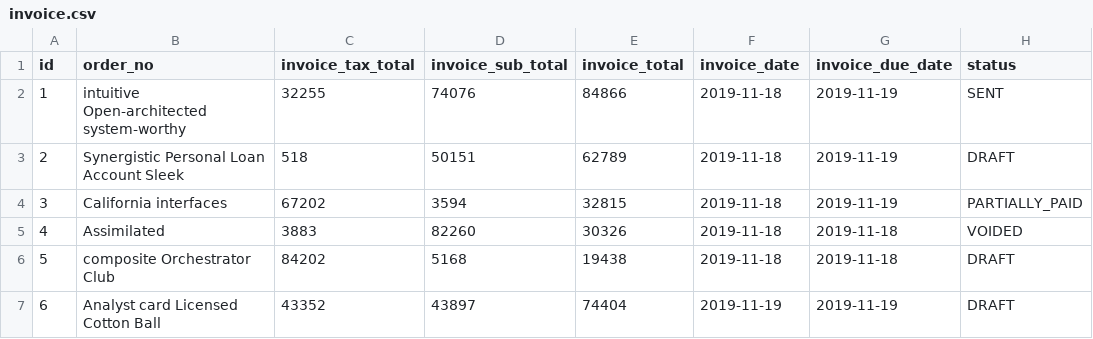
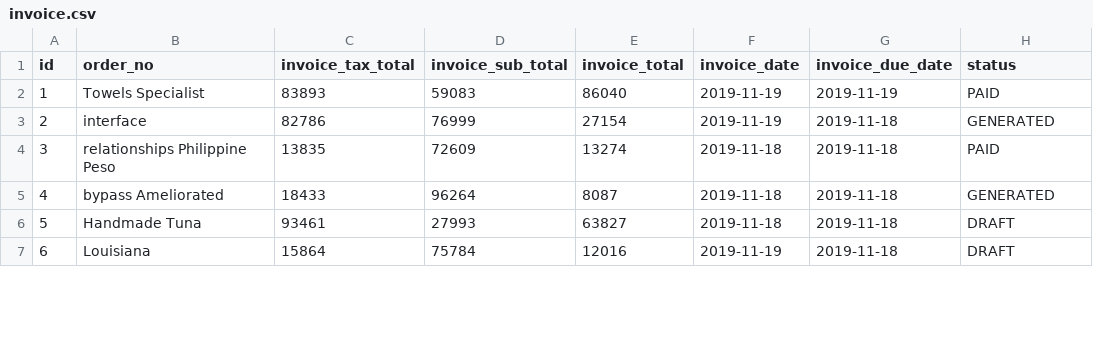
Before and after one commit to harjeet-me/jiotms-app, a CSV file: src/main/resources/config/liquibase/fake-data/invoice.csv, drawn as a sheet; only a part is shown; the diff covers the shown part only.

```diff
--- a/src/main/resources/config/liquibase/fake-data/invoice.csv
+++ b/src/main/resources/config/liquibase/fake-data/invoice.csv
@@ -1,7 +1,7 @@
 id;order_no;invoice_tax_total;invoice_sub_total;invoice_total;invoice_date;invoice_due_date;status
-1;intuitive Open-architected system-worthy;32255;74076;84866;2019-11-18;2019-11-19;SENT
-2;Synergistic Personal Loan Account Sleek;518;50151;62789;2019-11-18;2019-11-19;DRAFT
-3;California interfaces;67202;3594;32815;2019-11-18;2019-11-19;PARTIALLY_PAID
-4;Assimilated;3883;82260;30326;2019-11-18;2019-11-18;VOIDED
-5;composite Orchestrator Club;84202;5168;19438;2019-11-18;2019-11-18;DRAFT
-6;Analyst card Licensed Cotton Ball;43352;43897;74404;2019-11-19;2019-11-19;DRAFT
+1;Towels Specialist;83893;59083;86040;2019-11-19;2019-11-19;PAID
+2;interface;82786;76999;27154;2019-11-19;2019-11-18;GENERATED
+3;relationships Philippine Peso;13835;72609;13274;2019-11-18;2019-11-18;PAID
+4;bypass Ameliorated;18433;96264;8087;2019-11-18;2019-11-18;GENERATED
+5;Handmade Tuna;93461;27993;63827;2019-11-18;2019-11-18;DRAFT
+6;Louisiana;15864;75784;12016;2019-11-19;2019-11-18;DRAFT
```
Also changed, not shown: 22 edited cells elsewhere in this file, src/main/resources/config/liquibase/fake-data/booking.csv, src/main/resources/config/liquibase/fake-data/booking_item.csv, 36 other files.
